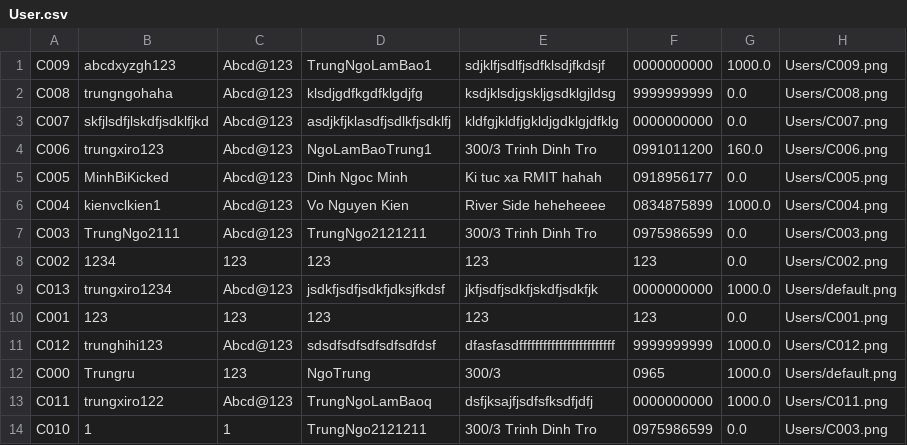
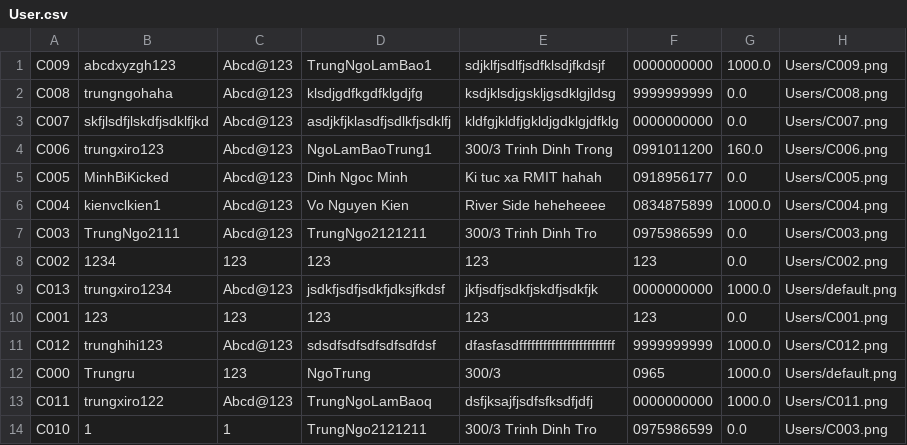
Before and after one commit to TrungNgo21/rentalShop, a CSV file: src/main/java/DataFile/User.csv, drawn as a sheet.

Commit message:
Add edit user profile page and controllers

```diff
--- a/src/main/java/DataFile/User.csv
+++ b/src/main/java/DataFile/User.csv
@@ -3,3 +3,3 @@ C008;trungngohaha;Abcd@123;klsdjgdfkgdfklgdjfg;ksdjklsdjgskljgsdklgjldsg;9999999
 C007;skfjlsdfjlskdfjsdklfjkd;Abcd@123;asdjkfjklasdfjsdlkfjsdklfj;kldfgjkldfjgkldjgdklgjdfklg;0000000000;0.0;Users/C007.png
-C006;trungxiro123;Abcd@123;NgoLamBaoTrung1;300/3 Trinh Dinh Tro;0991011200;160.0;Users/C006.png
+C006;trungxiro123;Abcd@123;NgoLamBaoTrung1;300/3 Trinh Dinh Trong;0991011200;160.0;Users/C006.png
 C005;MinhBiKicked;Abcd@123;Dinh Ngoc Minh ;Ki tuc xa RMIT hahah;0918956177;0.0;Users/C005.png
```
Also changed, not shown: 9 other files.
